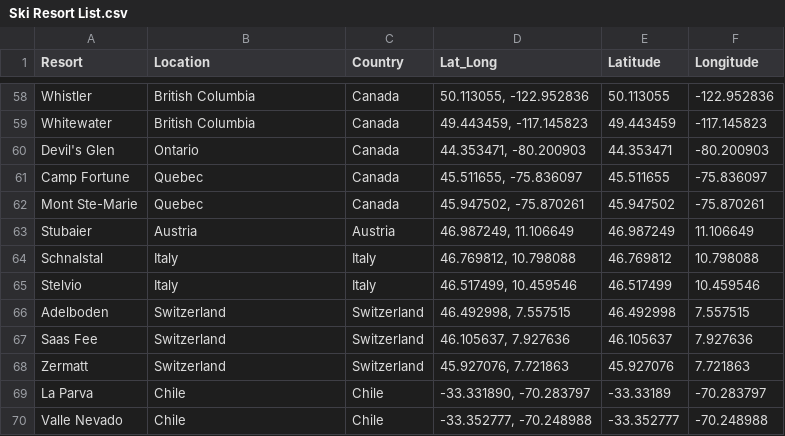
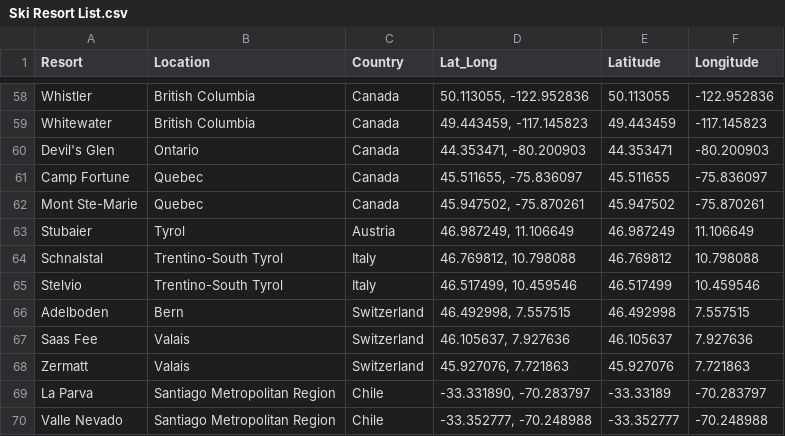
Before and after one commit to zachsimmons1/ski-resort-map, a CSV file: Ski Resort List.csv, drawn as a sheet; only a part is shown, gaps mark what is left out.

Commit message:
updating the int'l regions

```diff
--- a/Ski Resort List.csv
+++ b/Ski Resort List.csv
@@ -62,9 +62,9 @@ Camp Fortune,Quebec,Canada,"45.511655, -75.836097",45.511655,-75.836097
 Mont Ste-Marie,Quebec,Canada,"45.947502, -75.870261",45.947502,-75.870261
-Stubaier,Austria,Austria,"46.987249, 11.106649",46.987249,11.106649
-Schnalstal,Italy,Italy,"46.769812, 10.798088",46.769812,10.798088
-Stelvio,Italy,Italy,"46.517499, 10.459546",46.517499,10.459546
-Adelboden,Switzerland,Switzerland,"46.492998, 7.557515",46.492998,7.557515
-Saas Fee,Switzerland,Switzerland,"46.105637, 7.927636",46.105637,7.927636
-Zermatt,Switzerland,Switzerland,"45.927076, 7.721863",45.927076,7.721863
-La Parva,Chile,Chile,"-33.331890, -70.283797",-33.33189,-70.283797
-Valle Nevado,Chile,Chile,"-33.352777, -70.248988",-33.352777,-70.248988
+Stubaier,Tyrol,Austria,"46.987249, 11.106649",46.987249,11.106649
+Schnalstal,Trentino-South Tyrol,Italy,"46.769812, 10.798088",46.769812,10.798088
+Stelvio,Trentino-South Tyrol,Italy,"46.517499, 10.459546",46.517499,10.459546
+Adelboden,Bern,Switzerland,"46.492998, 7.557515",46.492998,7.557515
+Saas Fee,Valais,Switzerland,"46.105637, 7.927636",46.105637,7.927636
+Zermatt,Valais,Switzerland,"45.927076, 7.721863",45.927076,7.721863
+La Parva,Santiago Metropolitan Region,Chile,"-33.331890, -70.283797",-33.33189,-70.283797
+Valle Nevado,Santiago Metropolitan Region,Chile,"-33.352777, -70.248988",-33.352777,-70.248988
```
